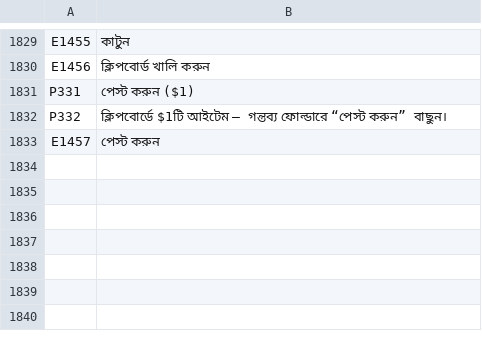
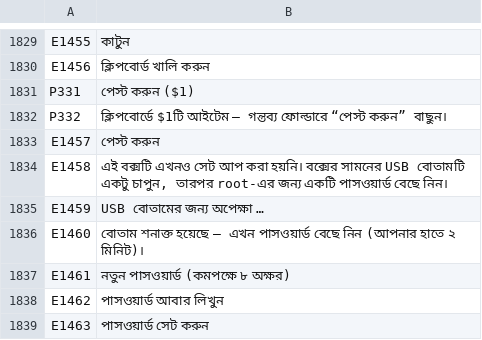
Before and after one commit to SamuelSilvaG/ShareOS, a TSV file: tools/i18n/bn.tsv, drawn as a sheet; only a part is shown, gaps mark what is left out; the diff names each change by its address in the sheet, - before the commit and + after, or states it on an @@ line.

```diff
--- a/tools/i18n/bn.tsv
+++ b/tools/i18n/bn.tsv
+row 1834: E1458 | এই বক্সটি এখনও সেট আপ করা হয়নি। বক্সের সামনের USB বোতামটি একটু চাপুন, তারপর root-এর জন্য একটি পাসওয়ার্ড বেছে নিন।
+row 1835: E1459 | USB বোতামের জন্য অপেক্ষা …
+row 1836: E1460 | বোতাম শনাক্ত হয়েছে – এখন পাসওয়ার্ড বেছে নিন (আপনার হাতে ২ মিনিট)।
+row 1837: E1461 | নতুন পাসওয়ার্ড (কমপক্ষে ৮ অক্ষর)
+row 1838: E1462 | পাসওয়ার্ড আবার লিখুন
+row 1839: E1463 | পাসওয়ার্ড সেট করুন
```
Also changed, not shown: tools/i18n/ar.tsv, tools/i18n/es.tsv, 22 other files.
